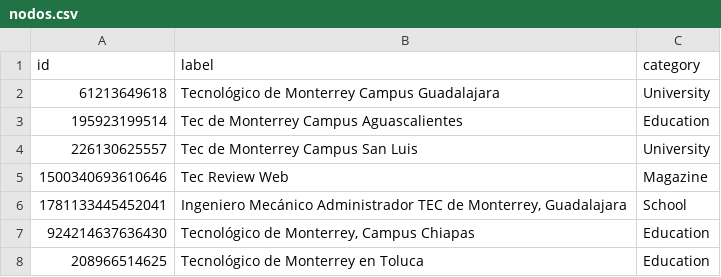
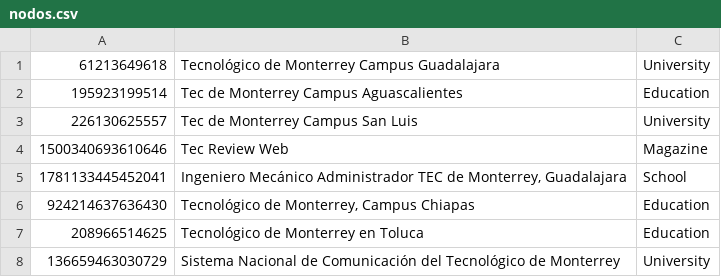
Before and after one commit to eriikmendoza/BaseDatosAvanzadas, a CSV file: nodos.csv, drawn as a sheet; only a part is shown; the shorter side is filled out with more unchanged rows; the diff names each change by its address in the sheet, - before the commit and + after, or states it on an @@ line.

Commit message:
Update nodos.csv

```diff
--- a/nodos.csv
+++ b/nodos.csv
-row 1: id | label | category
```
